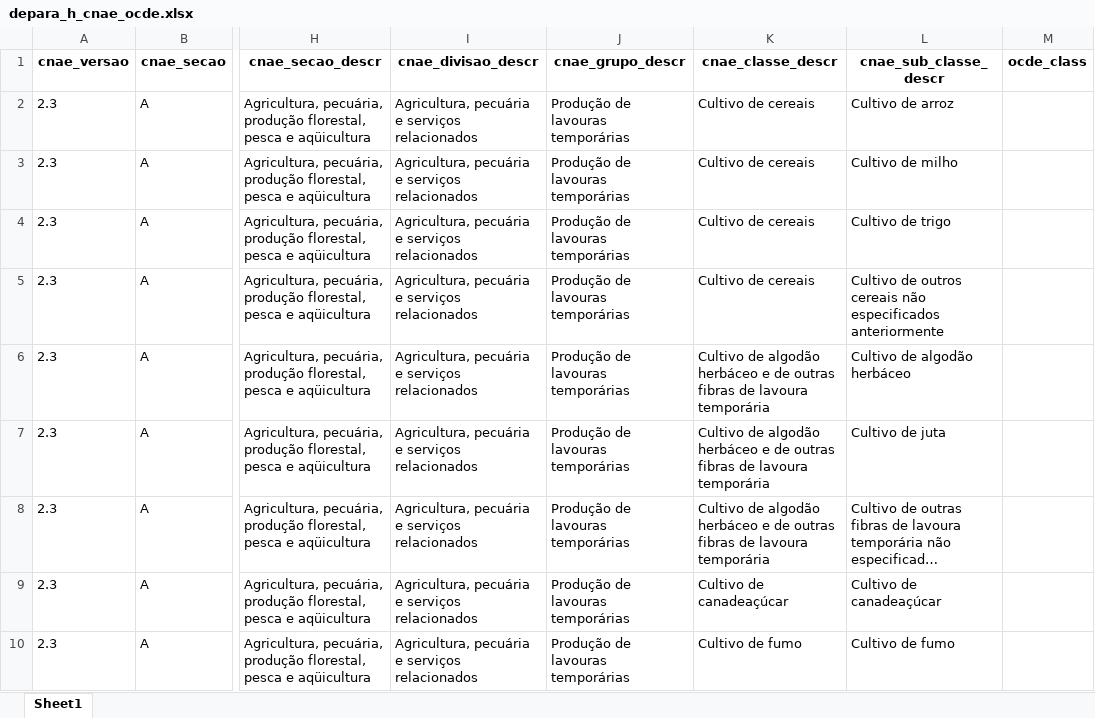
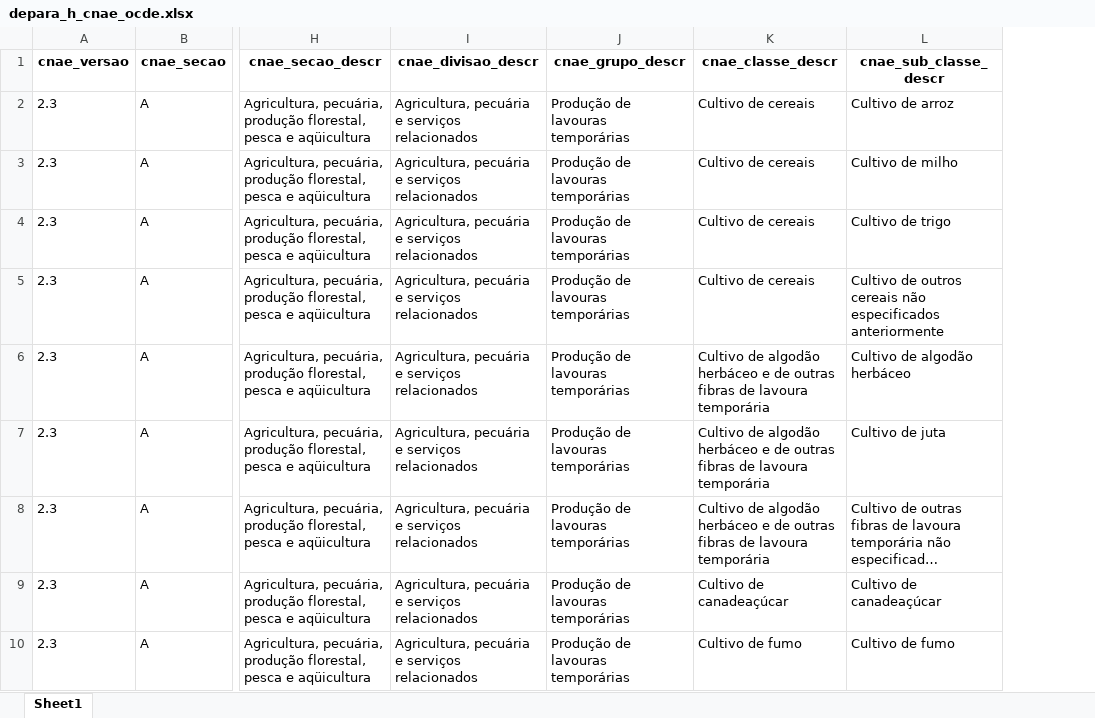
Before and after one commit to aisc-Morus/2_De_para_CNAE_SCNT_ISIC_OCDE, an Excel workbook: output/depara_h_cnae_ocde.xlsx, sheet Sheet1, drawn as a sheet; only a part is shown, gaps mark what is left out; long unchanged cells end in …; values as stored, in another font and other column widths than the file's, no borders; the diff names each change by its address in the sheet, - before the commit and + after, or states it on an @@ line.

```diff
--- a/output/depara_h_cnae_ocde.xlsx (sheet Sheet1)
+++ b/output/depara_h_cnae_ocde.xlsx (sheet Sheet1)
-column M (ocde_class), empty
```
Also changed, not shown: output/regra_h_cnae_ocde.xlsx, 3 other files.
